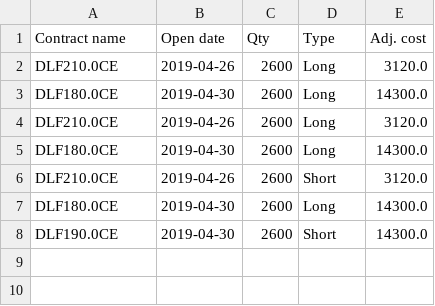
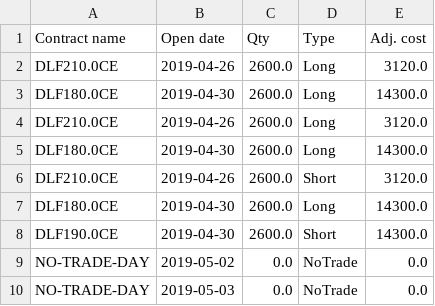
Before and after one commit to msgill2017/strategy_backtester, a CSV file: Data/DLF-TRDBOOK-30-05-2019.csv, drawn as a sheet.

Commit message:
find previous day date and add no trade entry to trade book

```diff
--- a/Data/DLF-TRDBOOK-30-05-2019.csv
+++ b/Data/DLF-TRDBOOK-30-05-2019.csv
@@ -1,8 +1,10 @@
 Contract name,Open date,Qty,Type,Adj. cost
-DLF210.0CE,2019-04-26,2600,Long,3120.0
-DLF180.0CE,2019-04-30,2600,Long,14300.0
-DLF210.0CE,2019-04-26,2600,Long,3120.0
-DLF180.0CE,2019-04-30,2600,Long,14300.0
-DLF210.0CE,2019-04-26,2600,Short,3120.0
-DLF180.0CE,2019-04-30,2600,Long,14300.0
-DLF190.0CE,2019-04-30,2600,Short,14300.0
+DLF210.0CE,2019-04-26,2600.0,Long,3120.0
+DLF180.0CE,2019-04-30,2600.0,Long,14300.0
+DLF210.0CE,2019-04-26,2600.0,Long,3120.0
+DLF180.0CE,2019-04-30,2600.0,Long,14300.0
+DLF210.0CE,2019-04-26,2600.0,Short,3120.0
+DLF180.0CE,2019-04-30,2600.0,Long,14300.0
+DLF190.0CE,2019-04-30,2600.0,Short,14300.0
+NO-TRADE-DAY,2019-05-02,0.0,NoTrade,0.0
+NO-TRADE-DAY,2019-05-03,0.0,NoTrade,0.0
```
Also changed, not shown: 2 other files.
